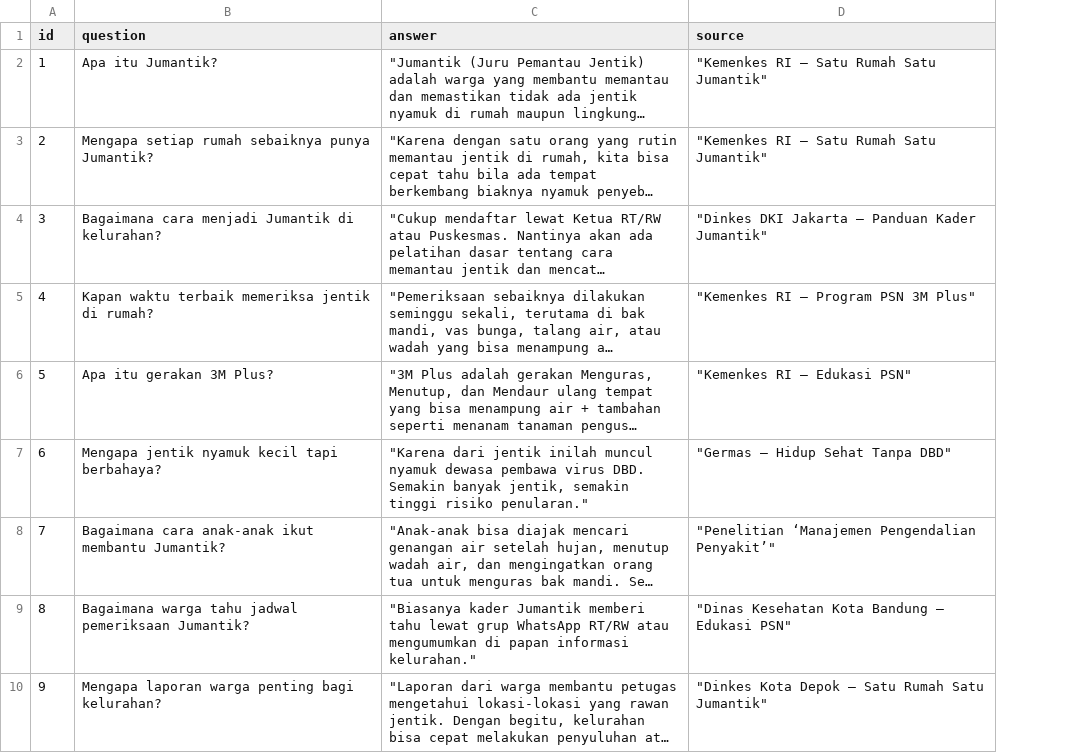
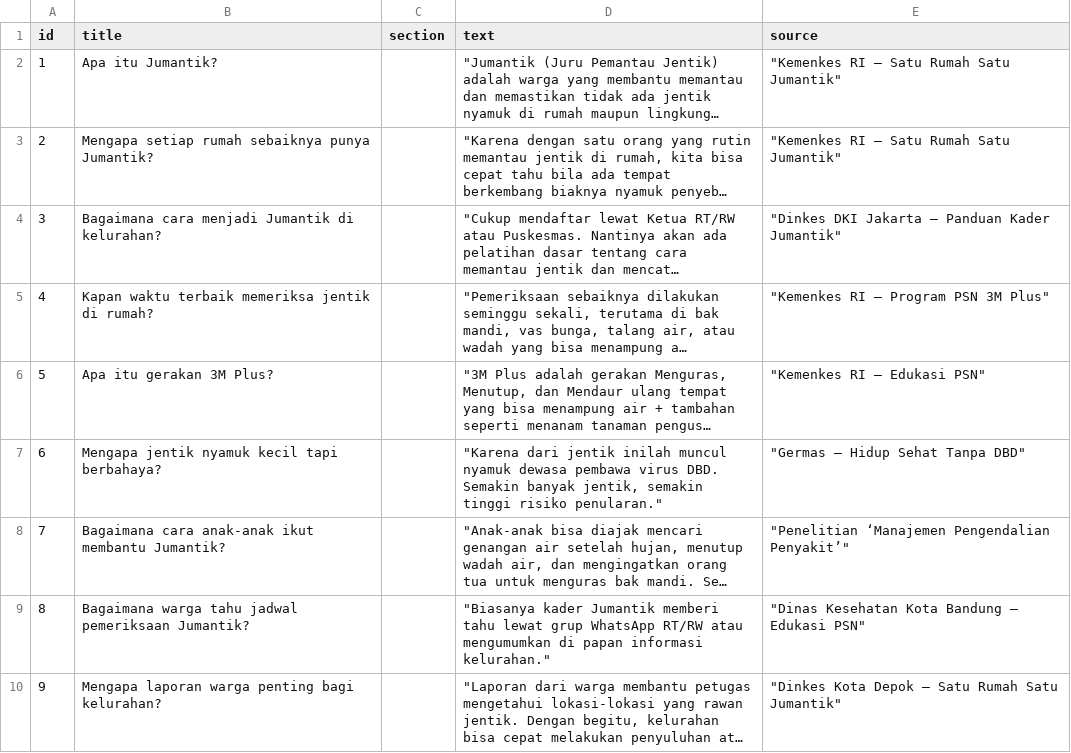
Before and after one commit to Adin-ho/jumantik-bot, a CSV file: data/kb.csv, drawn as a sheet; only a part is shown; long unchanged cells end in …; addresses are those after the commit; the diff names each change by its address in the sheet, - before the commit and + after, or states it on an @@ line.

```diff
--- a/data/kb.csv
+++ b/data/kb.csv
+column C (section), empty
-B1: question
+B1: title
-D1: answer
+D1: text
```
Also changed, not shown: data/intent_train.csv, runs/intent_eval.csv, 13 other files.
